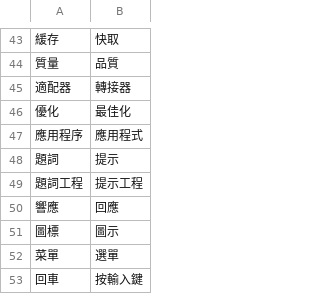
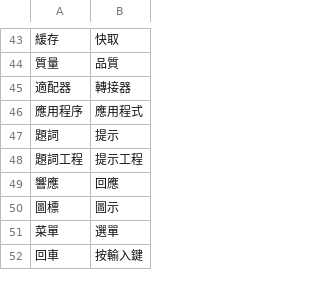
Before and after one commit to bohachu/taiwan_language, a CSV file: taiwan_style.csv, drawn as a sheet; only a part is shown, gaps mark what is left out; the diff names each change by its address in the sheet, - before the commit and + after, or states it on an @@ line.

Commit message:
Update taiwan_style.csv

```diff
--- a/taiwan_style.csv
+++ b/taiwan_style.csv
-row 46: 優化 | 最佳化
```
